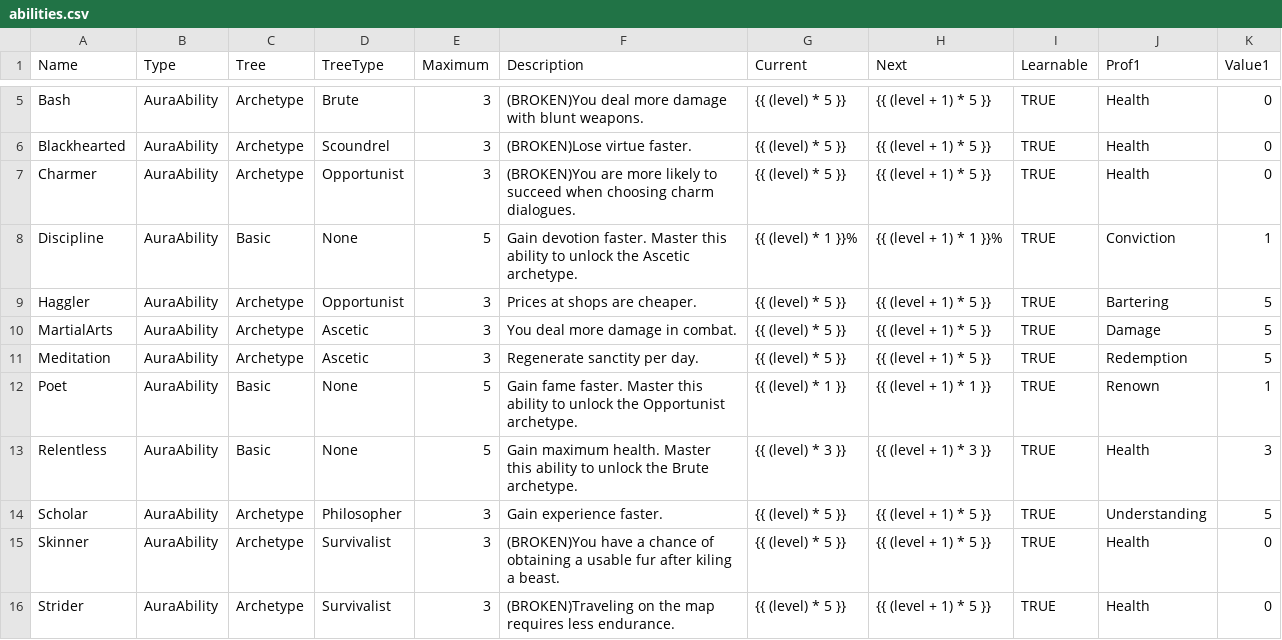
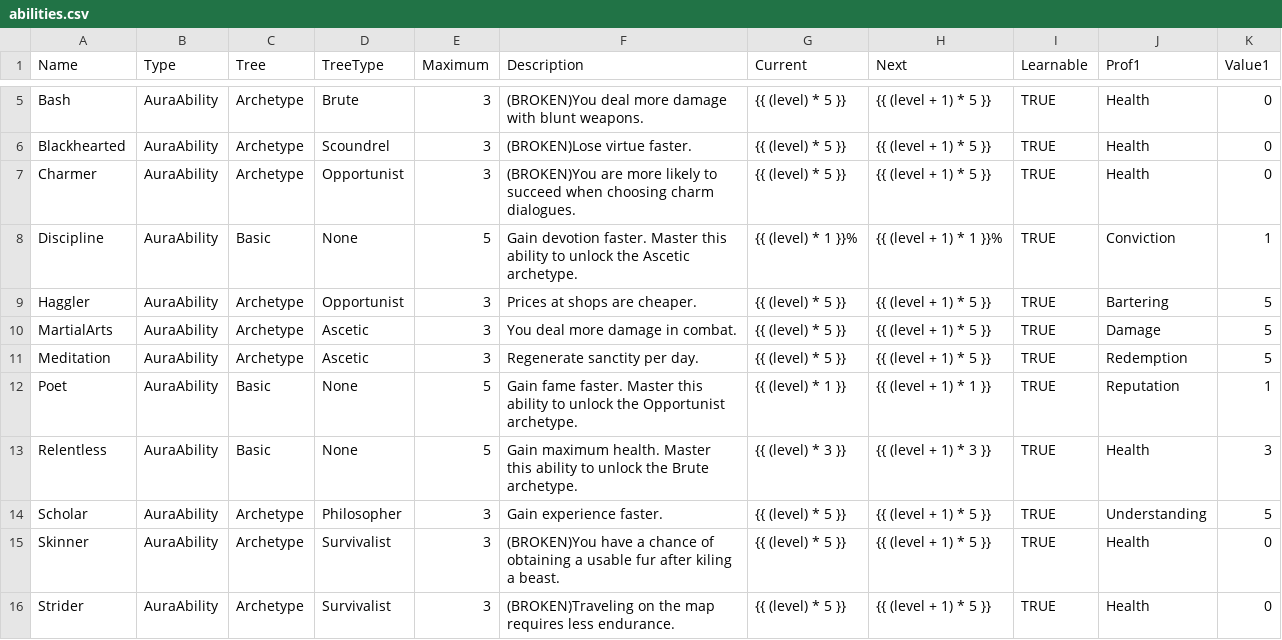
Before and after one commit to elthran/RPG-Game, a CSV file: abstraction_lv1/abilities.csv, drawn as a sheet; only a part is shown, gaps mark what is left out.

```diff
--- a/abstraction_lv1/abilities.csv
+++ b/abstraction_lv1/abilities.csv
@@ -11,3 +11,3 @@ MartialArts,AuraAbility,Archetype,Ascetic,3,You deal more damage in combat.,{{ (
 Meditation,AuraAbility,Archetype,Ascetic,3,Regenerate sanctity per day.,{{ (level) * 5 }},{{ (level + 1) * 5 }},TRUE,Redemption,5
-Poet,AuraAbility,Basic,None,5,Gain fame faster. Master this ability to unlock the Opportunist archetype.,{{ (level) * 1 }},{{ (level + 1) * 1 }},TRUE,Renown,1
+Poet,AuraAbility,Basic,None,5,Gain fame faster. Master this ability to unlock the Opportunist archetype.,{{ (level) * 1 }},{{ (level + 1) * 1 }},TRUE,Reputation,1
 Relentless,AuraAbility,Basic,None,5,Gain maximum health. Master this ability to unlock the Brute archetype.,{{ (level) * 3 }},{{ (level + 1) * 3 }},TRUE,Health,3
```
Also changed, not shown: abstraction_lv1/proficiencies.csv, 4 other files.
